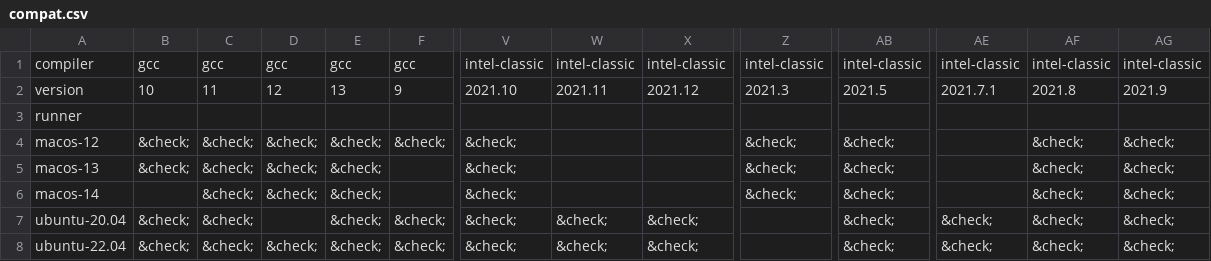
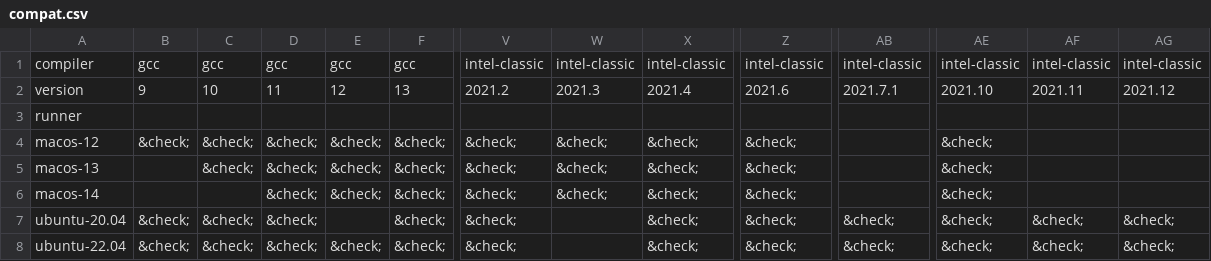
Before and after one commit to fortran-lang/setup-fortran, a CSV file: .github/compat/compat.csv, drawn as a sheet; only a part is shown, gaps mark what is left out; the diff covers the shown part only; the diff names each change by its address in the sheet, - before the commit and + after, or states it on an @@ line.

```diff
--- a/.github/compat/compat.csv
+++ b/.github/compat/compat.csv
-B2: 10
+B2: 9
-C2: 11
+C2: 10
-D2: 12
+D2: 11
-E2: 13
+E2: 12
-F2: 9
+F2: 13
-V2: 2021.10
+V2: 2021.2
-W2: 2021.11
+W2: 2021.3
-X2: 2021.12
+X2: 2021.4
-Z2: 2021.3
+Z2: 2021.6
-AB2: 2021.5
+AB2: 2021.7.1
-AE2: 2021.7.1
+AE2: 2021.10
-AF2: 2021.8
+AF2: 2021.11
-AG2: 2021.9
+AG2: 2021.12
-W4:W6: (empty)
+W4:W6: &check;
-X4:X6: (empty)
+X4:X6: &check;
-AB4:AB6: &check;
+AB4:AB6: (empty)
-AE4:AE6: (empty)
+AE4:AE6: &check;
-AF4:AF6: &check;
+AF4:AF6: (empty)
-AG4:AG6: &check;
+AG4:AG6: (empty)
-B5: &check;
+B5: (empty)
-F5:F6: (empty)
+F5:F6: &check;
-C6: &check;
+C6: (empty)
-D7: (empty)
+D7: &check;
-E7: &check;
+E7: (empty)
-W7:W8: &check;
+W7:W8: (empty)
-Z7:Z8: (empty)
+Z7:Z8: &check;
```
Also changed, not shown: 25 edited cells elsewhere in this file, 3 other files.
